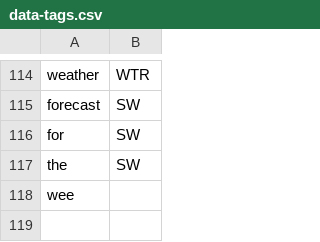
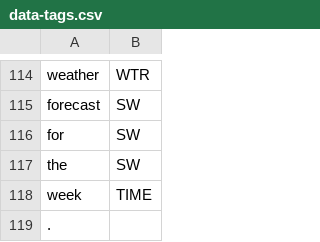
Before and after one commit to cutegirl520/SmartFarm-Assistant-NLP-ANN, a CSV file: datasets/data-tags.csv, drawn as a sheet; only a part is shown, gaps mark what is left out.

```diff
--- a/datasets/data-tags.csv
+++ b/datasets/data-tags.csv
@@ -117,2 +117,3 @@ for,SW
 the,SW
-wee
+week,TIME
+.
```
